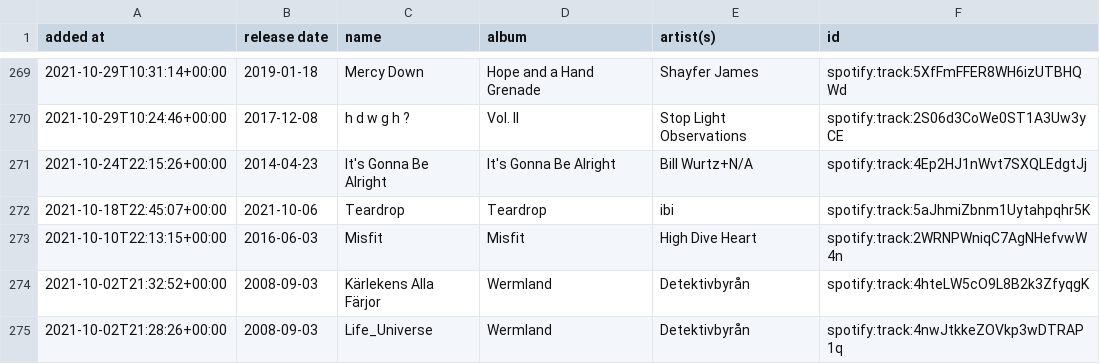
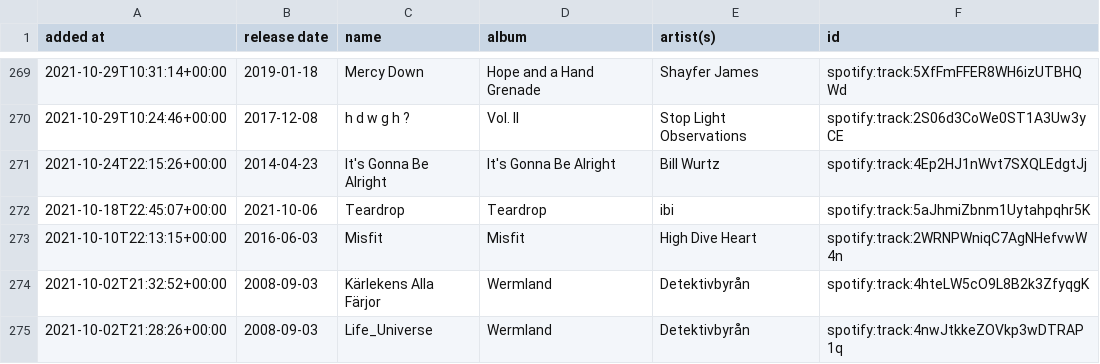
Before and after one commit to DusterTheFirst/playlist, a CSV file: liked_songs.csv, drawn as a sheet; only a part is shown, gaps mark what is left out.

```diff
--- a/liked_songs.csv
+++ b/liked_songs.csv
@@ -270,3 +270,3 @@ added at,release date,name,album,artist(s),id
 2021-10-29T10:24:46+00:00,2017-12-08,h d w g h ?,Vol. II,Stop Light Observations,spotify:track:2S06d3CoWe0ST1A3Uw3yCE
-2021-10-24T22:15:26+00:00,2014-04-23,It's Gonna Be Alright,It's Gonna Be Alright,Bill Wurtz+N/A,spotify:track:4Ep2HJ1nWvt7SXQLEdgtJj
+2021-10-24T22:15:26+00:00,2014-04-23,It's Gonna Be Alright,It's Gonna Be Alright,Bill Wurtz,spotify:track:4Ep2HJ1nWvt7SXQLEdgtJj
 2021-10-18T22:45:07+00:00,2021-10-06,Teardrop,Teardrop,ibi,spotify:track:5aJhmiZbnm1Uytahpqhr5K
```
